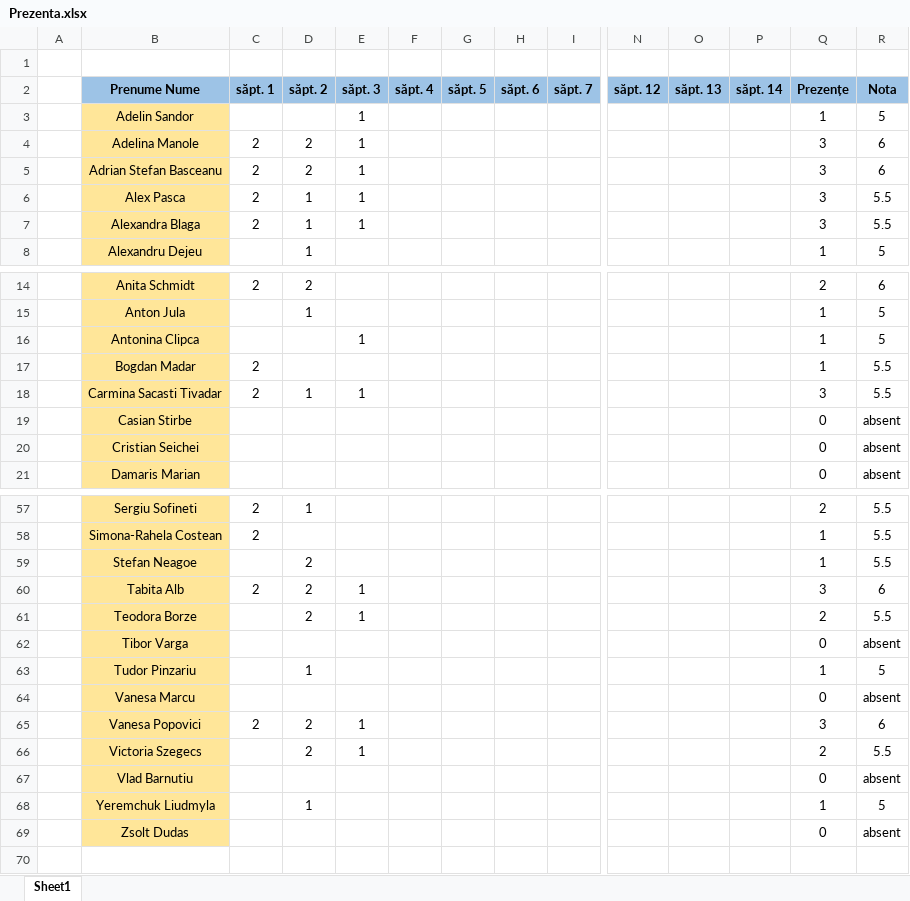
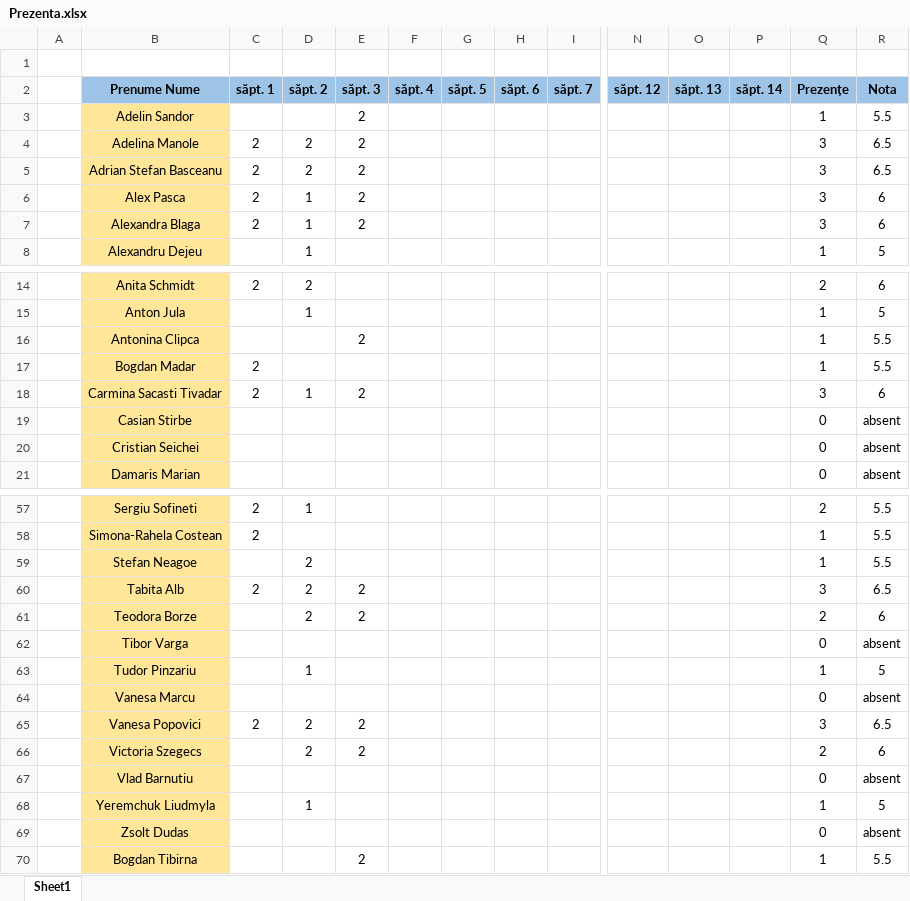
Before and after one commit to PelleRemus/Facultate_Promotia_2024_2027, an Excel workbook: Calcul Numeric/Prezenta.xlsx, sheet Sheet1, drawn as a sheet; only a part is shown, gaps mark what is left out; values as stored, in another font and other column widths than the file's, no borders; conditional formats not drawn; rows hold the shown columns only; the diff covers the shown part only; the diff names each change by its address in the sheet, - before the commit and + after, or states it on an @@ line.

Commit message:
activitate

```diff
--- a/Calcul Numeric/Prezenta.xlsx (sheet Sheet1)
+++ b/Calcul Numeric/Prezenta.xlsx (sheet Sheet1)
-E3:E7 (săpt. 3): 1
+E3:E7 (săpt. 3): 2
-R3 (Nota): 5
+R3 (Nota): 5.5
-R4:R5 (Nota): 6
+R4:R5 (Nota): 6.5
-R6:R7 (Nota): 5.5
+R6:R7 (Nota): 6
-E16 (săpt. 3): 1
+E16 (săpt. 3): 2
-R16 (Nota): 5
+R16 (Nota): 5.5
-E18 (săpt. 3): 1
+E18 (săpt. 3): 2
-R18 (Nota): 5.5
+R18 (Nota): 6
-E60:E61 (săpt. 3): 1
+E60:E61 (săpt. 3): 2
-R60 (Nota): 6
+R60 (Nota): 6.5
-R61 (Nota): 5.5
+R61 (Nota): 6
-E65:E66 (săpt. 3): 1
+E65:E66 (săpt. 3): 2
-R65 (Nota): 6
+R65 (Nota): 6.5
-R66 (Nota): 5.5
+R66 (Nota): 6
+row 70:  | Bogdan Tibirna |  |  | 2 |  |  |  |  |  |  |  | 1 | 5.5
```
Also changed, not shown: 17 edited cells elsewhere in this sheet.
